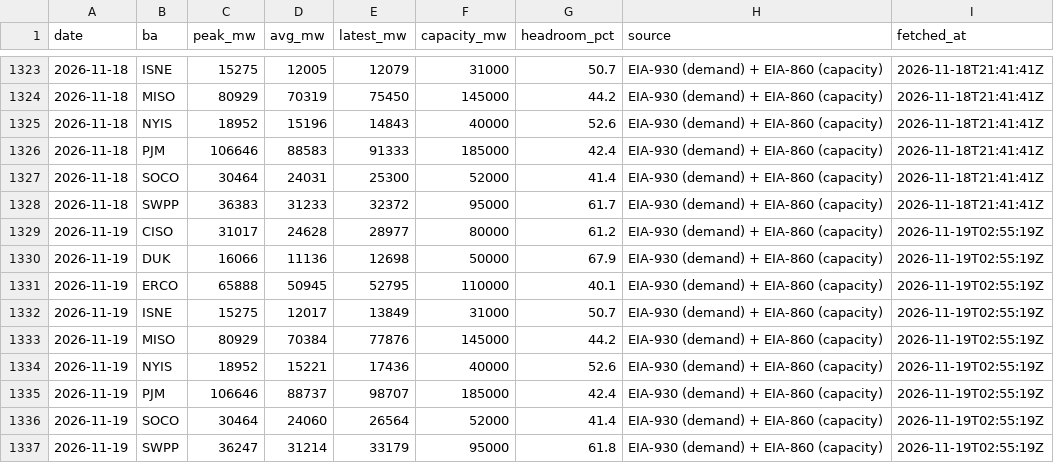
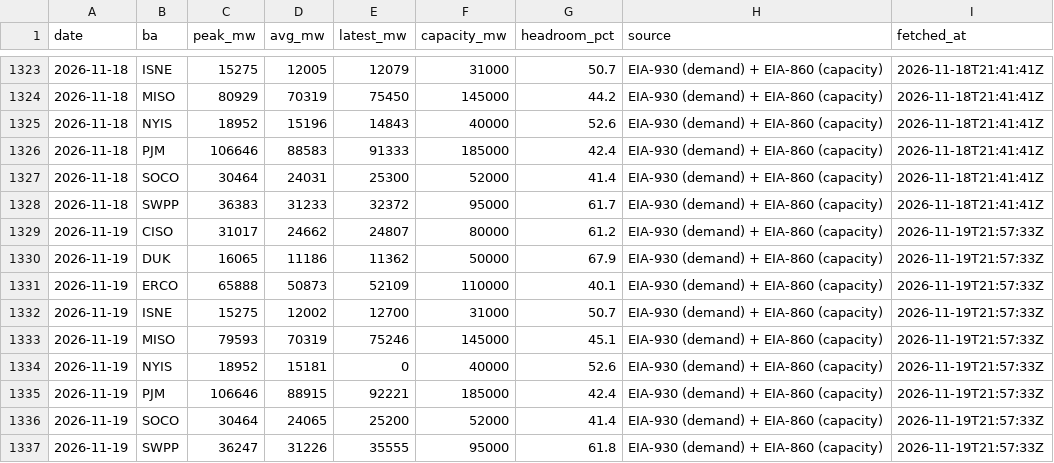
Before and after one commit to vijay-sachdeva/us-ai-infra, a CSV file: data/history/grid.csv, drawn as a sheet; only a part is shown, gaps mark what is left out.

```diff
--- a/data/history/grid.csv
+++ b/data/history/grid.csv
@@ -1328,10 +1328,10 @@ date,ba,peak_mw,avg_mw,latest_mw,capacity_mw,headroom_pct,source,fetched_at
 2026-11-18,SWPP,36383,31233,32372,95000,61.7,EIA-930 (demand) + EIA-860 (capacity),2026-11-18T21:41:41Z
-2026-11-19,CISO,31017,24628,28977,80000,61.2,EIA-930 (demand) + EIA-860 (capacity),2026-11-19T02:55:19Z
-2026-11-19,DUK,16066,11136,12698,50000,67.9,EIA-930 (demand) + EIA-860 (capacity),2026-11-19T02:55:19Z
-2026-11-19,ERCO,65888,50945,52795,110000,40.1,EIA-930 (demand) + EIA-860 (capacity),2026-11-19T02:55:19Z
-2026-11-19,ISNE,15275,12017,13849,31000,50.7,EIA-930 (demand) + EIA-860 (capacity),2026-11-19T02:55:19Z
-2026-11-19,MISO,80929,70384,77876,145000,44.2,EIA-930 (demand) + EIA-860 (capacity),2026-11-19T02:55:19Z
-2026-11-19,NYIS,18952,15221,17436,40000,52.6,EIA-930 (demand) + EIA-860 (capacity),2026-11-19T02:55:19Z
-2026-11-19,PJM,106646,88737,98707,185000,42.4,EIA-930 (demand) + EIA-860 (capacity),2026-11-19T02:55:19Z
-2026-11-19,SOCO,30464,24060,26564,52000,41.4,EIA-930 (demand) + EIA-860 (capacity),2026-11-19T02:55:19Z
-2026-11-19,SWPP,36247,31214,33179,95000,61.8,EIA-930 (demand) + EIA-860 (capacity),2026-11-19T02:55:19Z
+2026-11-19,CISO,31017,24662,24807,80000,61.2,EIA-930 (demand) + EIA-860 (capacity),2026-11-19T21:57:33Z
+2026-11-19,DUK,16065,11186,11362,50000,67.9,EIA-930 (demand) + EIA-860 (capacity),2026-11-19T21:57:33Z
+2026-11-19,ERCO,65888,50873,52109,110000,40.1,EIA-930 (demand) + EIA-860 (capacity),2026-11-19T21:57:33Z
+2026-11-19,ISNE,15275,12002,12700,31000,50.7,EIA-930 (demand) + EIA-860 (capacity),2026-11-19T21:57:33Z
+2026-11-19,MISO,79593,70319,75246,145000,45.1,EIA-930 (demand) + EIA-860 (capacity),2026-11-19T21:57:33Z
+2026-11-19,NYIS,18952,15181,0,40000,52.6,EIA-930 (demand) + EIA-860 (capacity),2026-11-19T21:57:33Z
+2026-11-19,PJM,106646,88915,92221,185000,42.4,EIA-930 (demand) + EIA-860 (capacity),2026-11-19T21:57:33Z
+2026-11-19,SOCO,30464,24065,25200,52000,41.4,EIA-930 (demand) + EIA-860 (capacity),2026-11-19T21:57:33Z
+2026-11-19,SWPP,36247,31226,35555,95000,61.8,EIA-930 (demand) + EIA-860 (capacity),2026-11-19T21:57:33Z
```
Also changed, not shown: data/history/gpu_prices.csv, data/history/power_econ.csv, 9 other files.
